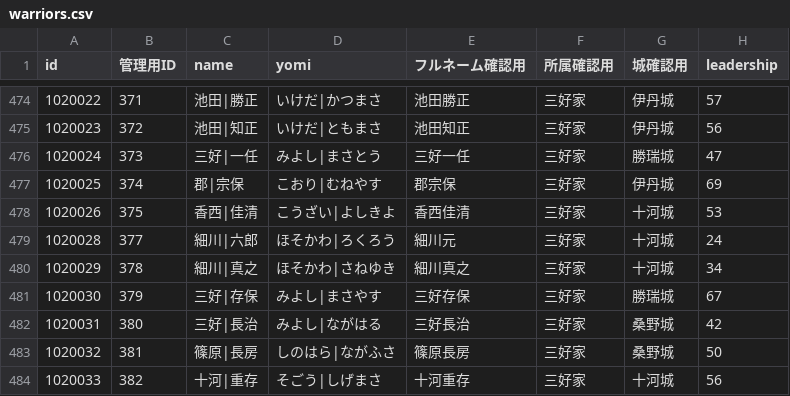
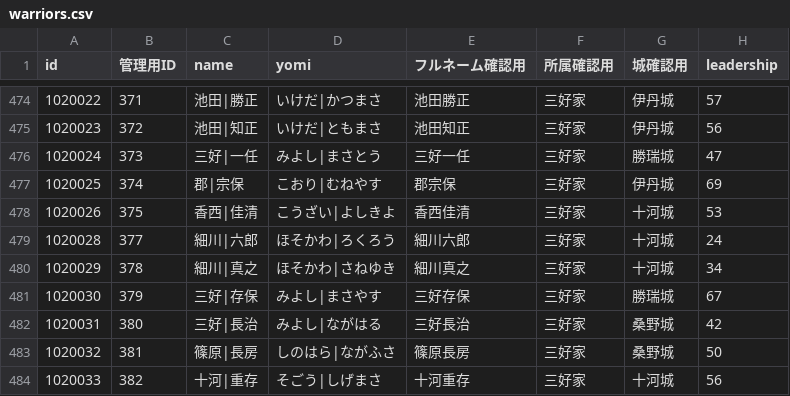
Before and after one commit to actrsys/sengoku-hadou, a CSV file: data/scenarios/1560_okehazama/warriors.csv, drawn as a sheet; only a part is shown, gaps mark what is left out; the diff covers the shown part only; the diff names each change by its address in the sheet, - before the commit and + after, or states it on an @@ line.

```diff
--- a/data/scenarios/1560_okehazama/warriors.csv
+++ b/data/scenarios/1560_okehazama/warriors.csv
-E479 (フルネーム確認用): 細川元
+E479 (フルネーム確認用): 細川六郎
```
Also changed, not shown: 23 edited cells elsewhere in this file.
